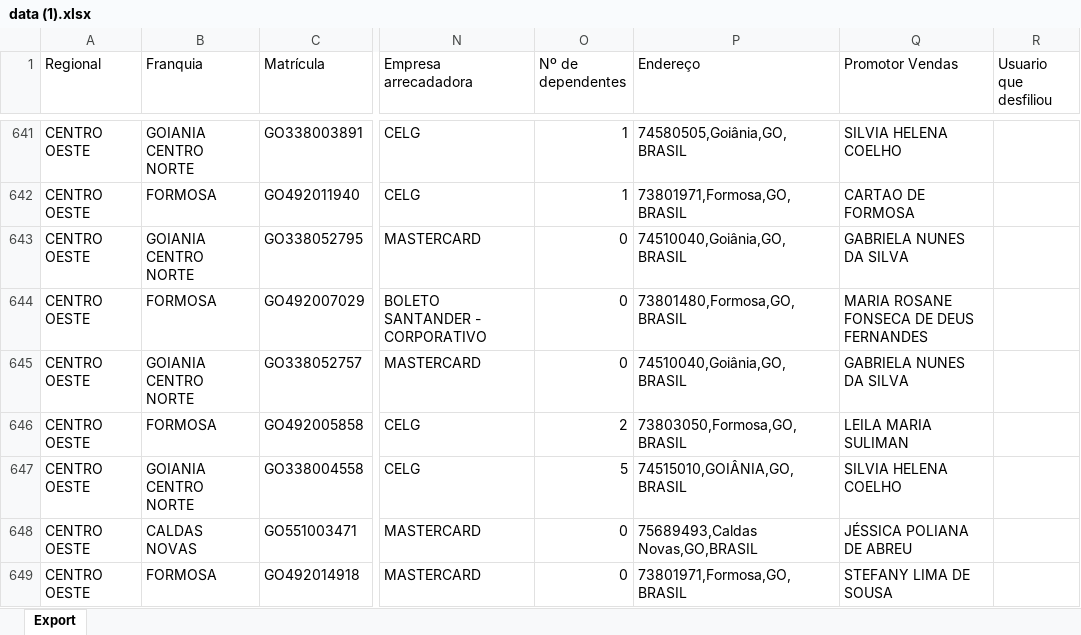
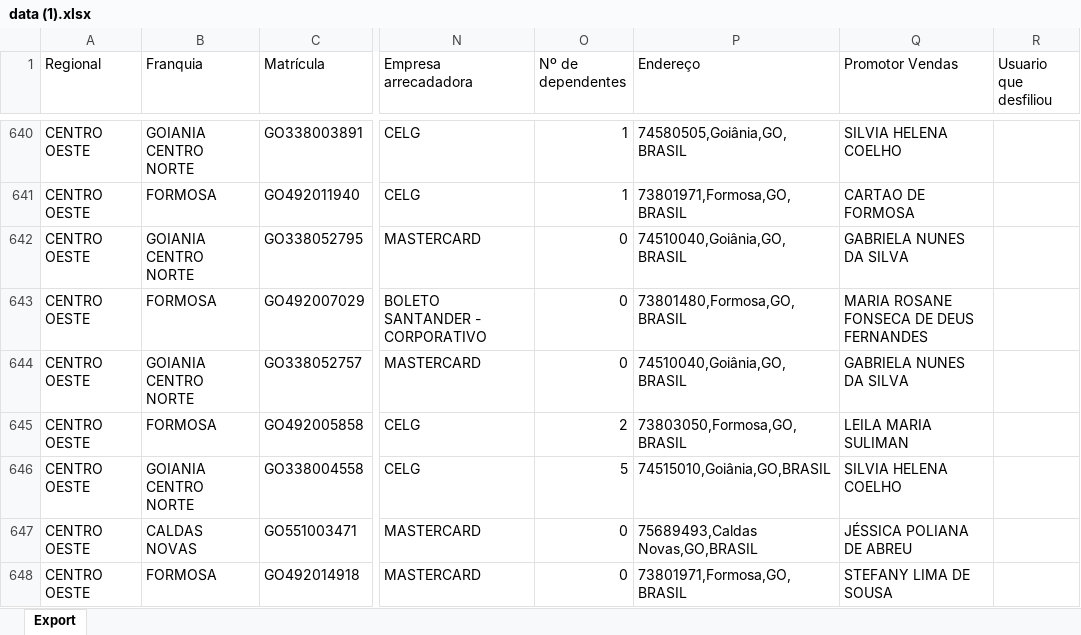
Before and after one commit to CentraldeControle/CDT, an Excel workbook: data (1).xlsx, sheet Export, drawn as a sheet; only a part is shown, gaps mark what is left out; values as stored, in another font and other column widths than the file's, no borders; addresses are those after the commit; the diff covers the shown part only; the diff names each change by its address in the sheet, - before the commit and + after, or states it on an @@ line.

```diff
--- a/data (1).xlsx (sheet Export)
+++ b/data (1).xlsx (sheet Export)
-P646 (Endereço): 74515010,GOIÂNIA,GO,BRASIL
+P646 (Endereço): 74515010,Goiânia,GO,BRASIL
```
Also changed, not shown: 25 added rows, 3 removed rows and 42 edited cells elsewhere in this sheet, data (2).xlsx, data.xlsx.
